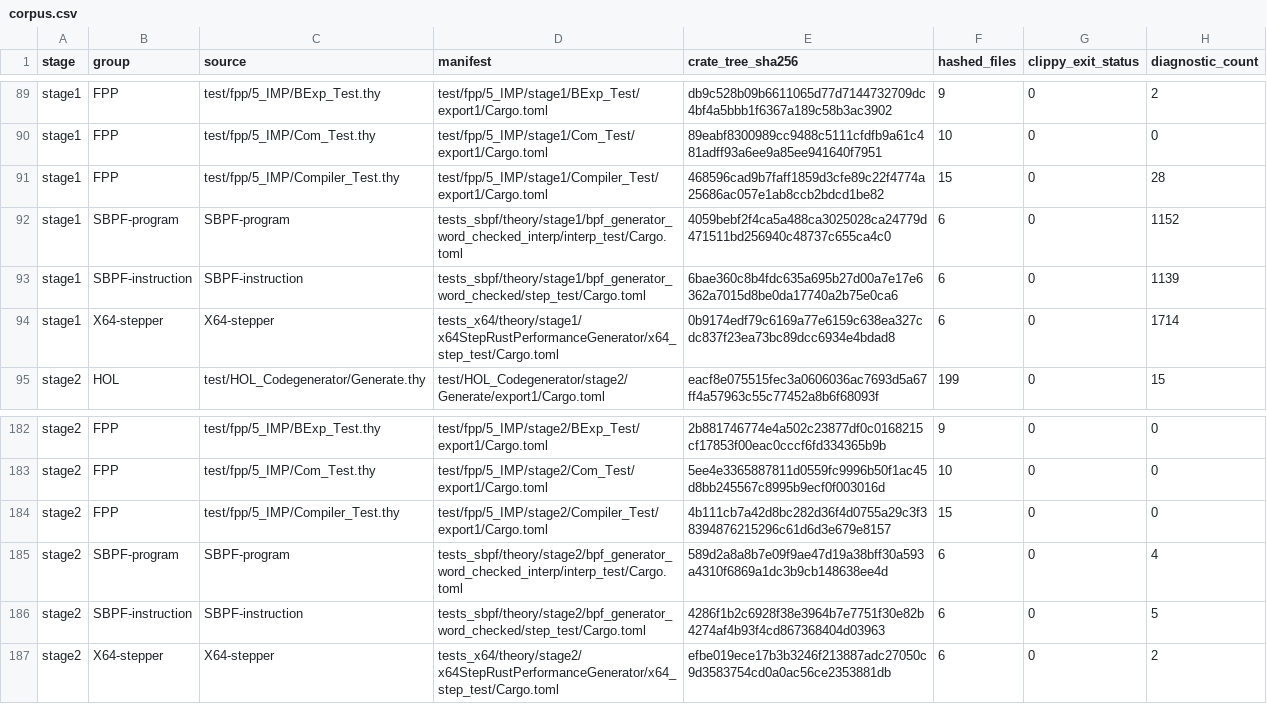
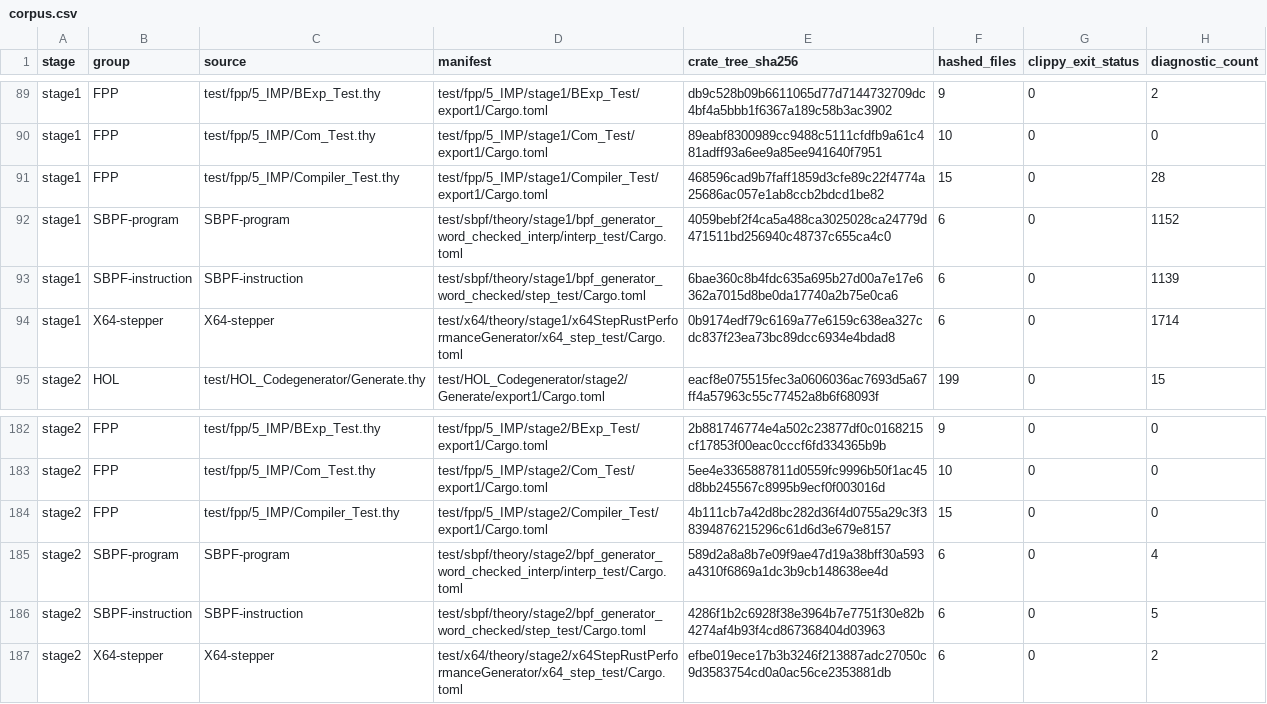
Before and after one commit to OpenSourceVerif/Isabelle2Rust, a CSV file: evaluation/results/rq3/code-quality/corpus.csv, drawn as a sheet; only a part is shown, gaps mark what is left out.

```diff
--- a/evaluation/results/rq3/code-quality/corpus.csv
+++ b/evaluation/results/rq3/code-quality/corpus.csv
@@ -91,5 +91,5 @@ stage1,FPP,test/fpp/5_IMP/Com_Test.thy,test/fpp/5_IMP/stage1/Com_Test/export1/Ca
 stage1,FPP,test/fpp/5_IMP/Compiler_Test.thy,test/fpp/5_IMP/stage1/Compiler_Test/export1/Cargo.toml,468596cad9b7faff1859d3cfe89c22f4774a25686ac057e1ab8ccb2bdcd1be82,15,0,28
-stage1,SBPF-program,SBPF-program,tests_sbpf/theory/stage1/bpf_generator_word_checked_interp/interp_test/Cargo.toml,4059bebf2f4ca5a488ca3025028ca24779d471511bd256940c48737c655ca4c0,6,0,1152
-stage1,SBPF-instruction,SBPF-instruction,tests_sbpf/theory/stage1/bpf_generator_word_checked/step_test/Cargo.toml,6bae360c8b4fdc635a695b27d00a7e17e6362a7015d8be0da17740a2b75e0ca6,6,0,1139
-stage1,X64-stepper,X64-stepper,tests_x64/theory/stage1/x64StepRustPerformanceGenerator/x64_step_test/Cargo.toml,0b9174edf79c6169a77e6159c638ea327cdc837f23ea73bc89dcc6934e4bdad8,6,0,1714
+stage1,SBPF-program,SBPF-program,test/sbpf/theory/stage1/bpf_generator_word_checked_interp/interp_test/Cargo.toml,4059bebf2f4ca5a488ca3025028ca24779d471511bd256940c48737c655ca4c0,6,0,1152
+stage1,SBPF-instruction,SBPF-instruction,test/sbpf/theory/stage1/bpf_generator_word_checked/step_test/Cargo.toml,6bae360c8b4fdc635a695b27d00a7e17e6362a7015d8be0da17740a2b75e0ca6,6,0,1139
+stage1,X64-stepper,X64-stepper,test/x64/theory/stage1/x64StepRustPerformanceGenerator/x64_step_test/Cargo.toml,0b9174edf79c6169a77e6159c638ea327cdc837f23ea73bc89dcc6934e4bdad8,6,0,1714
 stage2,HOL,test/HOL_Codegenerator/Generate.thy,test/HOL_Codegenerator/stage2/Generate/export1/Cargo.toml,eacf8e075515fec3a0606036ac7693d5a67ff4a57963c55c77452a8b6f68093f,199,0,15
@@ -184,4 +184,4 @@ stage2,FPP,test/fpp/5_IMP/Com_Test.thy,test/fpp/5_IMP/stage2/Com_Test/export1/Ca
 stage2,FPP,test/fpp/5_IMP/Compiler_Test.thy,test/fpp/5_IMP/stage2/Compiler_Test/export1/Cargo.toml,4b111cb7a42d8bc282d36f4d0755a29c3f38394876215296c61d6d3e679e8157,15,0,0
-stage2,SBPF-program,SBPF-program,tests_sbpf/theory/stage2/bpf_generator_word_checked_interp/interp_test/Cargo.toml,589d2a8a8b7e09f9ae47d19a38bff30a593a4310f6869a1dc3b9cb148638ee4d,6,0,4
-stage2,SBPF-instruction,SBPF-instruction,tests_sbpf/theory/stage2/bpf_generator_word_checked/step_test/Cargo.toml,4286f1b2c6928f38e3964b7e7751f30e82b4274af4b93f4cd867368404d03963,6,0,5
-stage2,X64-stepper,X64-stepper,tests_x64/theory/stage2/x64StepRustPerformanceGenerator/x64_step_test/Cargo.toml,efbe019ece17b3b3246f213887adc27050c9d3583754cd0a0ac56ce2353881db,6,0,2
+stage2,SBPF-program,SBPF-program,test/sbpf/theory/stage2/bpf_generator_word_checked_interp/interp_test/Cargo.toml,589d2a8a8b7e09f9ae47d19a38bff30a593a4310f6869a1dc3b9cb148638ee4d,6,0,4
+stage2,SBPF-instruction,SBPF-instruction,test/sbpf/theory/stage2/bpf_generator_word_checked/step_test/Cargo.toml,4286f1b2c6928f38e3964b7e7751f30e82b4274af4b93f4cd867368404d03963,6,0,5
+stage2,X64-stepper,X64-stepper,test/x64/theory/stage2/x64StepRustPerformanceGenerator/x64_step_test/Cargo.toml,efbe019ece17b3b3246f213887adc27050c9d3583754cd0a0ac56ce2353881db,6,0,2
```
Also changed, not shown: evaluation/results/rq1/summary.csv, evaluation/results/rq3/sbpf/ablation.csv, 37 other files.
